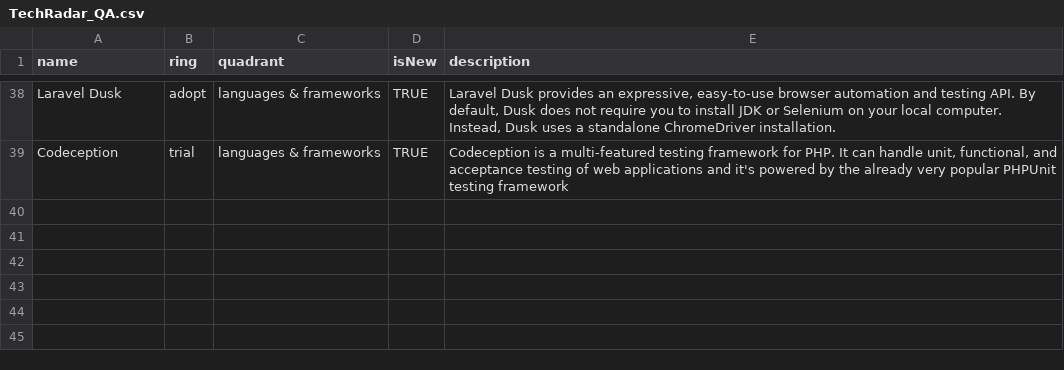
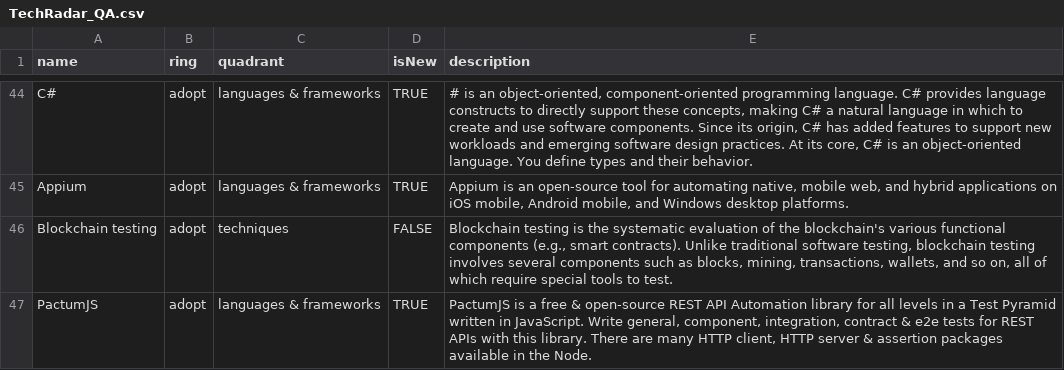
Before and after one commit to zitec/Zitec-Tech-Radar, a CSV file: TechRadar_QA.csv, drawn as a sheet; only a part is shown, gaps mark what is left out; addresses are those after the commit; the diff covers the shown part only; the diff names each change by its address in the sheet, - before the commit and + after, or states it on an @@ line.

Commit message:
Updated QA TechRadar

```diff
--- a/TechRadar_QA.csv
+++ b/TechRadar_QA.csv
-A44 (name): Laravel Dusk
+A44 (name): C#
-E44 (description): Laravel Dusk provides an expressive, easy-to-use browser automation and testing API. By default, Dusk does not require you to install JDK or Selenium on your local computer. Instead, Dusk uses a standalone ChromeDriver installation.
+E44 (description): # is an object-oriented, component-oriented programming language. C# provides language constructs to directly support these concepts, making C# a natural language in which to create and use software components. Since its origin, C# has added features to support new workloads and emerging software design practices. At its core, C# is an object-oriented language. You define types and their behavior.
-A45 (name): Codeception
+A45 (name): Appium
-B45 (ring): trial
+B45 (ring): adopt
-E45 (description): Codeception is a multi-featured testing framework for PHP. It can handle unit, functional, and acceptance testing of web applications and it's powered by the already very popular PHPUnit testing framework
+E45 (description): Appium is an open-source tool for automating native, mobile web, and hybrid applications on iOS mobile, Android mobile, and Windows desktop platforms.
+row 46: Blockchain testing | adopt | techniques | FALSE | Blockchain testing is the systematic evaluation of the blockchain's various functional components (e.g., smart contracts). Unlike traditional software testing, blockchain testing involves several components such as blocks, mining, transactions, wallets, and so on, all of which require special tools to test.
+row 47: PactumJS | adopt | languages & frameworks | TRUE | PactumJS is a free & open-source REST API Automation library for all levels in a Test Pyramid written in JavaScript. Write general, component, integration, contract & e2e tests for REST APIs with this library. There are many HTTP client, HTTP server & assertion packages available in the Node.
```
Also changed, not shown: 13 added rows, 7 removed rows, 16 moved rows and 15 edited cells elsewhere in this file.
